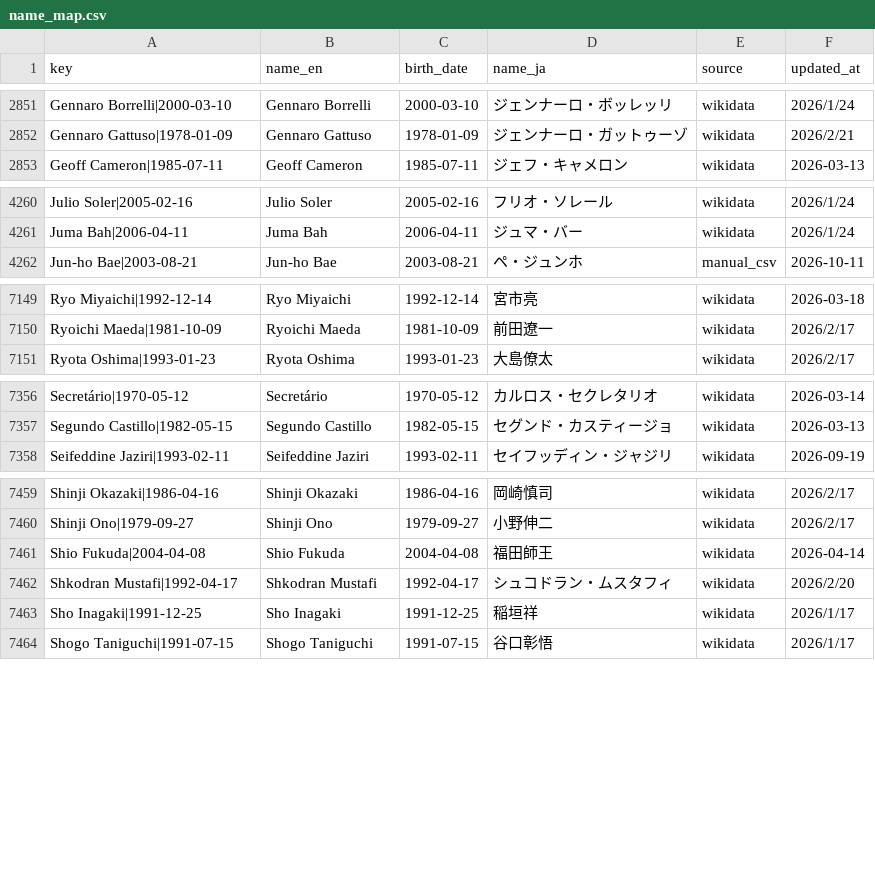
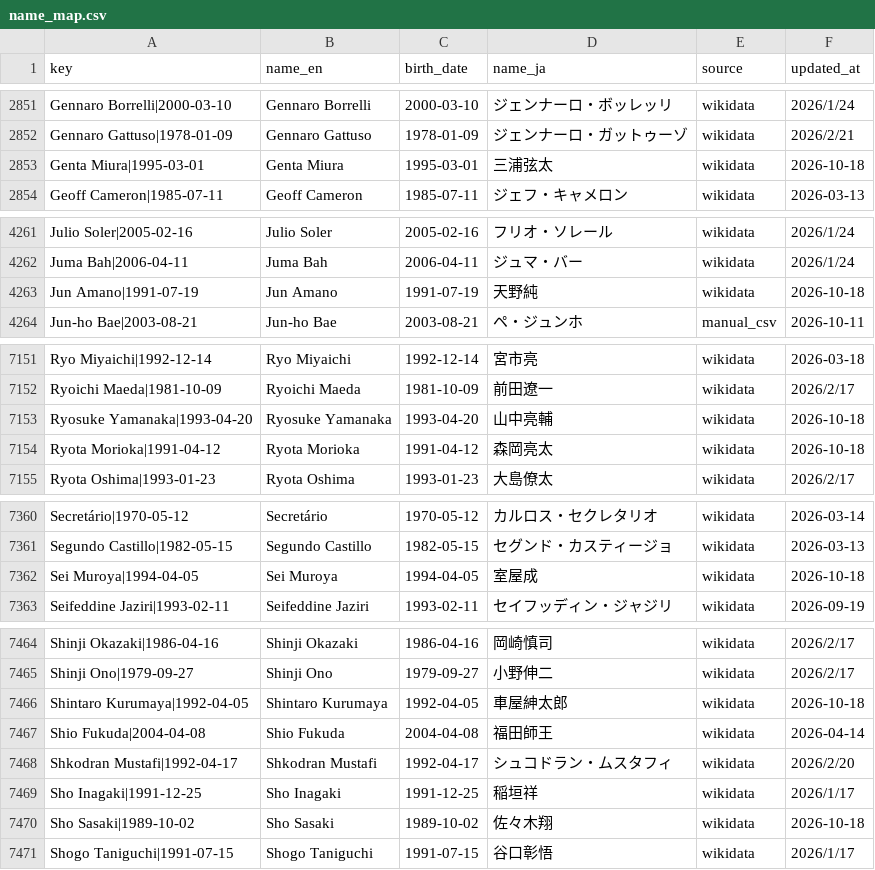
Before and after one commit to football-archive/start, a CSV file: src/data/name_map.csv, drawn as a sheet; only a part is shown, gaps mark what is left out; the diff covers the shown part only.

```diff
--- a/src/data/name_map.csv
+++ b/src/data/name_map.csv
@@ -2852,2 +2852,3 @@ Gennaro Borrelli|2000-03-10,Gennaro Borrelli,2000-03-10,ジェンナーロ・ボ
 Gennaro Gattuso|1978-01-09,Gennaro Gattuso,1978-01-09,ジェンナーロ・ガットゥーゾ,wikidata,2026/2/21
+Genta Miura|1995-03-01,Genta Miura,1995-03-01,三浦弦太,wikidata,2026-10-18
 Geoff Cameron|1985-07-11,Geoff Cameron,1985-07-11,ジェフ・キャメロン,wikidata,2026-03-13
@@ -4261,2 +4262,3 @@ Julio Soler|2005-02-16,Julio Soler,2005-02-16,フリオ・ソレール,wikidata,
 Juma Bah|2006-04-11,Juma Bah,2006-04-11,ジュマ・バー,wikidata,2026/1/24
+Jun Amano|1991-07-19,Jun Amano,1991-07-19,天野純,wikidata,2026-10-18
 Jun-ho Bae|2003-08-21,Jun-ho Bae,2003-08-21,ペ・ジュンホ,manual_csv,2026-10-11
@@ -7150,2 +7152,4 @@ Ryo Miyaichi|1992-12-14,Ryo Miyaichi,1992-12-14,宮市亮,wikidata,2026-03-18
 Ryoichi Maeda|1981-10-09,Ryoichi Maeda,1981-10-09,前田遼一,wikidata,2026/2/17
+Ryosuke Yamanaka|1993-04-20,Ryosuke Yamanaka,1993-04-20,山中亮輔,wikidata,2026-10-18
+Ryota Morioka|1991-04-12,Ryota Morioka,1991-04-12,森岡亮太,wikidata,2026-10-18
 Ryota Oshima|1993-01-23,Ryota Oshima,1993-01-23,大島僚太,wikidata,2026/2/17
@@ -7357,2 +7361,3 @@ Secretário|1970-05-12,Secretário,1970-05-12,カルロス・セクレタリオ,
 Segundo Castillo|1982-05-15,Segundo Castillo,1982-05-15,セグンド・カスティージョ,wikidata,2026-03-13
+Sei Muroya|1994-04-05,Sei Muroya,1994-04-05,室屋成,wikidata,2026-10-18
 Seifeddine Jaziri|1993-02-11,Seifeddine Jaziri,1993-02-11,セイフッディン・ジャジリ,wikidata,2026-09-19
@@ -7460,2 +7465,3 @@ Shinji Okazaki|1986-04-16,Shinji Okazaki,1986-04-16,岡崎慎司,wikidata,2026/2
 Shinji Ono|1979-09-27,Shinji Ono,1979-09-27,小野伸二,wikidata,2026/2/17
+Shintaro Kurumaya|1992-04-05,Shintaro Kurumaya,1992-04-05,車屋紳太郎,wikidata,2026-10-18
 Shio Fukuda|2004-04-08,Shio Fukuda,2004-04-08,福田師王,wikidata,2026-04-14
@@ -7463,2 +7469,3 @@ Shkodran Mustafi|1992-04-17,Shkodran Mustafi,1992-04-17,シュコドラン・ム
 Sho Inagaki|1991-12-25,Sho Inagaki,1991-12-25,稲垣祥,wikidata,2026/1/17
+Sho Sasaki|1989-10-02,Sho Sasaki,1989-10-02,佐々木翔,wikidata,2026-10-18
 Shogo Taniguchi|1991-07-15,Shogo Taniguchi,1991-07-15,谷口彰悟,wikidata,2026/1/17
```
Also changed, not shown: 2 added rows elsewhere in this file, src/data/competition_awards.csv, src/data/name_map_fail.csv, 13 other files.
